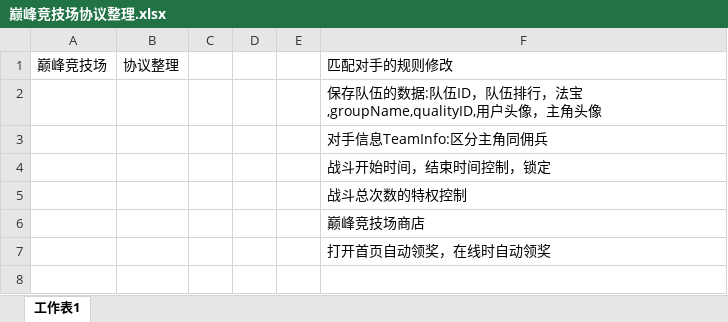
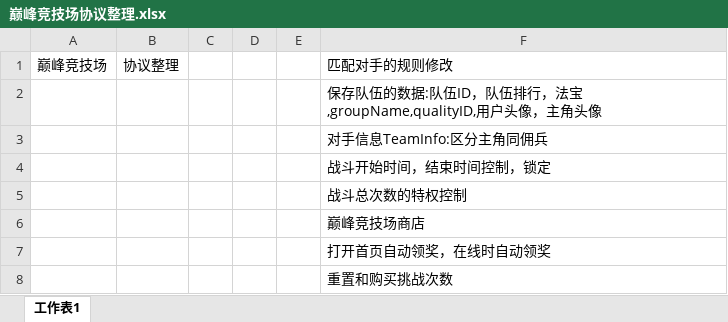
Before and after one commit to cietwwl/Server-1, an Excel workbook: protobuff/backup/PeakArena/巅峰竞技场协议整理.xlsx, sheet 工作表1, drawn as a sheet; values as stored, in another font and other column widths than the file's, no borders; the diff names each change by its address in the sheet, - before the commit and + after, or states it on an @@ line.

```diff
--- a/protobuff/backup/PeakArena/巅峰竞技场协议整理.xlsx (sheet 工作表1)
+++ b/protobuff/backup/PeakArena/巅峰竞技场协议整理.xlsx (sheet 工作表1)
+row 8:  |  |  |  |  | 重置和购买挑战次数
```
Also changed, not shown: protobuff/backup/PeakArena/PeakArena.xlsx, 29 other files.
